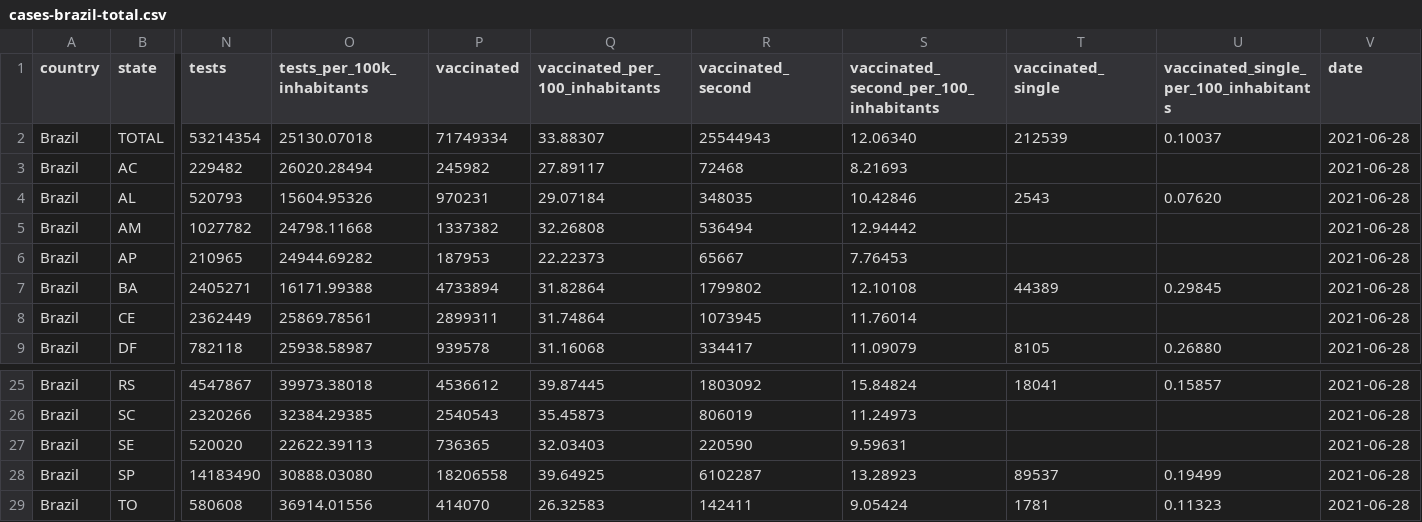
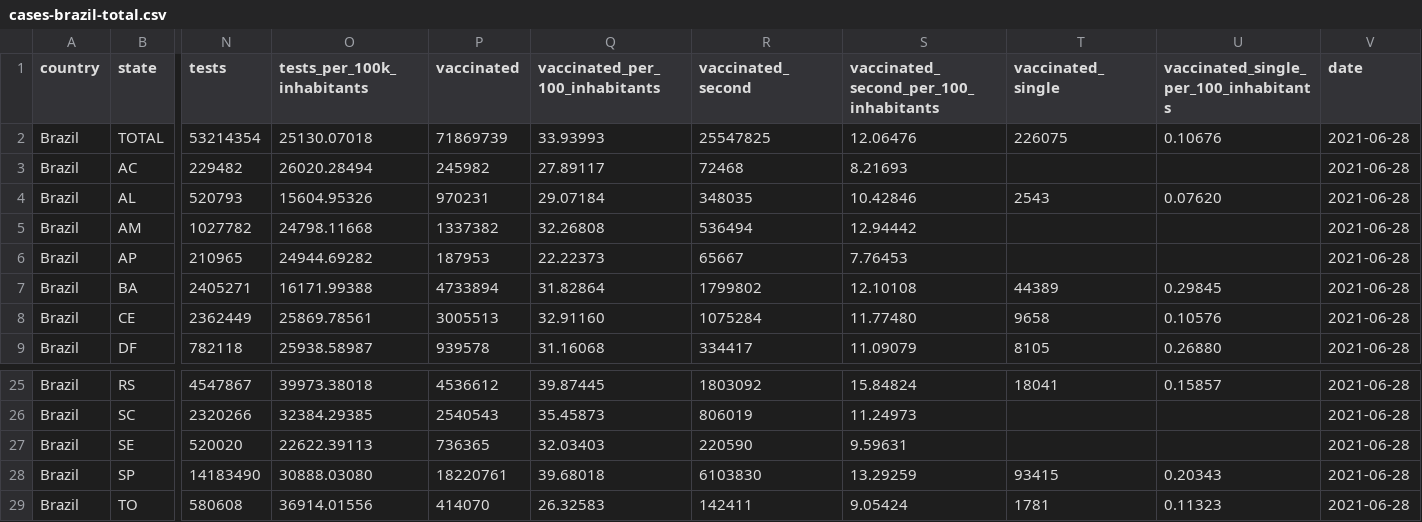
Before and after one commit to araguaci/covid19br, a CSV file: cases-brazil-total.csv, drawn as a sheet; only a part is shown, gaps mark what is left out; the diff names each change by its address in the sheet, - before the commit and + after, or states it on an @@ line.

```diff
--- a/cases-brazil-total.csv
+++ b/cases-brazil-total.csv
-P2 (vaccinated): 71749334
+P2 (vaccinated): 71869739
-Q2 (vaccinated_per_100_inhabitants): 33.88307
+Q2 (vaccinated_per_100_inhabitants): 33.93993
-R2 (vaccinated_second): 25544943
+R2 (vaccinated_second): 25547825
-S2: 12.06340
+S2: 12.06476
-T2 (vaccinated_single): 212539
+T2 (vaccinated_single): 226075
-U2: 0.10037
+U2: 0.10676
-P8 (vaccinated): 2899311
+P8 (vaccinated): 3005513
-Q8 (vaccinated_per_100_inhabitants): 31.74864
+Q8 (vaccinated_per_100_inhabitants): 32.91160
-R8 (vaccinated_second): 1073945
+R8 (vaccinated_second): 1075284
-S8: 11.76014
+S8: 11.77480
-T8 (vaccinated_single): (empty)
+T8 (vaccinated_single): 9658
-U8: (empty)
+U8: 0.10576
-P28 (vaccinated): 18206558
+P28 (vaccinated): 18220761
-Q28 (vaccinated_per_100_inhabitants): 39.64925
+Q28 (vaccinated_per_100_inhabitants): 39.68018
-R28 (vaccinated_second): 6102287
+R28 (vaccinated_second): 6103830
-S28: 13.28923
+S28: 13.29259
-T28 (vaccinated_single): 89537
+T28 (vaccinated_single): 93415
-U28: 0.19499
+U28: 0.20343
```
Also changed, not shown: 1 other file.
